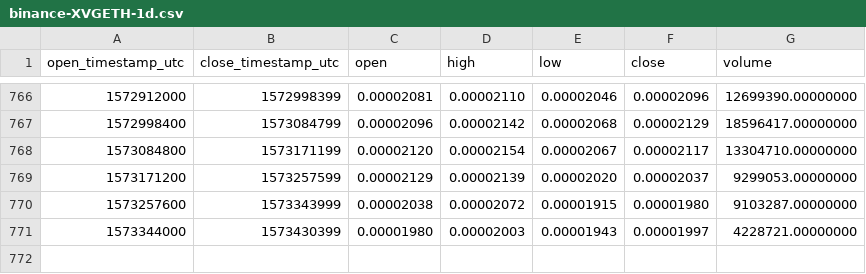
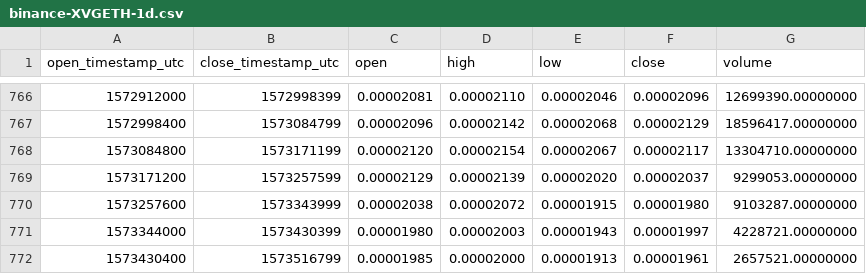
Before and after one commit to cryptobigbro/binance-XVGETH, a CSV file: binance-XVGETH-1d.csv, drawn as a sheet; only a part is shown, gaps mark what is left out; the diff names each change by its address in the sheet, - before the commit and + after, or states it on an @@ line.

Commit message:
Update OHLCV data.

```diff
--- a/binance-XVGETH-1d.csv
+++ b/binance-XVGETH-1d.csv
+row 772: 1573430400 | 1573516799 | 0.00001985 | 0.00002000 | 0.00001913 | 0.00001961 | 2657521.00000000
```
Also changed, not shown: 1 other file.
